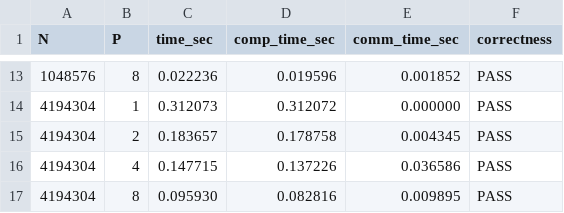
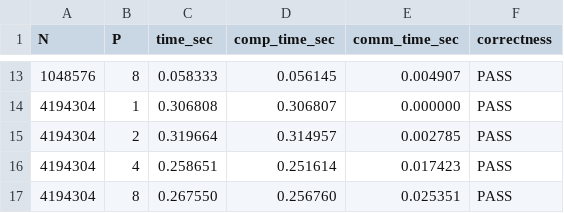
Before and after one commit to Tejasvini595/Homework2_Distributed_System, a CSV file: q3/results.csv, drawn as a sheet; only a part is shown, gaps mark what is left out; the diff covers the shown part only.

```diff
--- a/q3/results.csv
+++ b/q3/results.csv
@@ -13,5 +13,5 @@ N,P,time_sec,comp_time_sec,comm_time_sec,correctness
-1048576,8,0.022236,0.019596,0.001852,PASS
-4194304,1,0.312073,0.312072,0.000000,PASS
-4194304,2,0.183657,0.178758,0.004345,PASS
-4194304,4,0.147715,0.137226,0.036586,PASS
-4194304,8,0.095930,0.082816,0.009895,PASS
+1048576,8,0.058333,0.056145,0.004907,PASS
+4194304,1,0.306808,0.306807,0.000000,PASS
+4194304,2,0.319664,0.314957,0.002785,PASS
+4194304,4,0.258651,0.251614,0.017423,PASS
+4194304,8,0.267550,0.256760,0.025351,PASS
```
Also changed, not shown: 30 edited cells elsewhere in this file.
